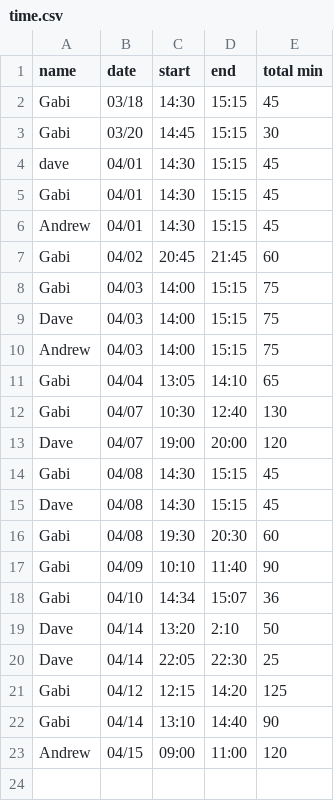
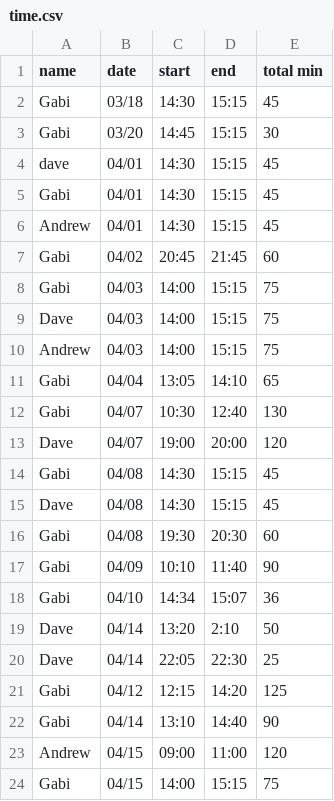
Before and after one commit to dvhar/robot, a CSV file: time.csv, drawn as a sheet; the diff names each change by its address in the sheet, - before the commit and + after, or states it on an @@ line.

Commit message:
Update time.csv

```diff
--- a/time.csv
+++ b/time.csv
+row 24: Gabi | 04/15 | 14:00 | 15:15 | 75
```
